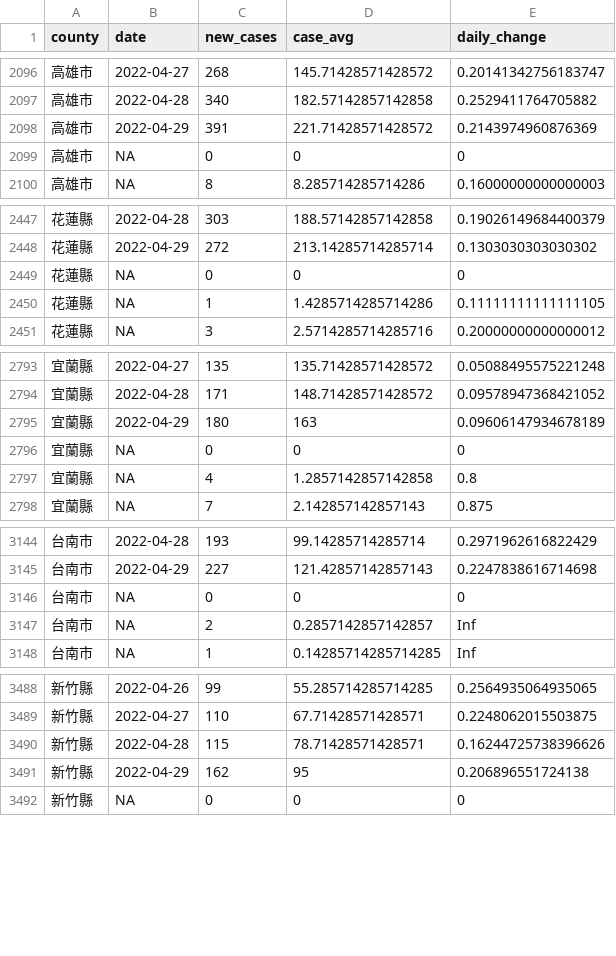
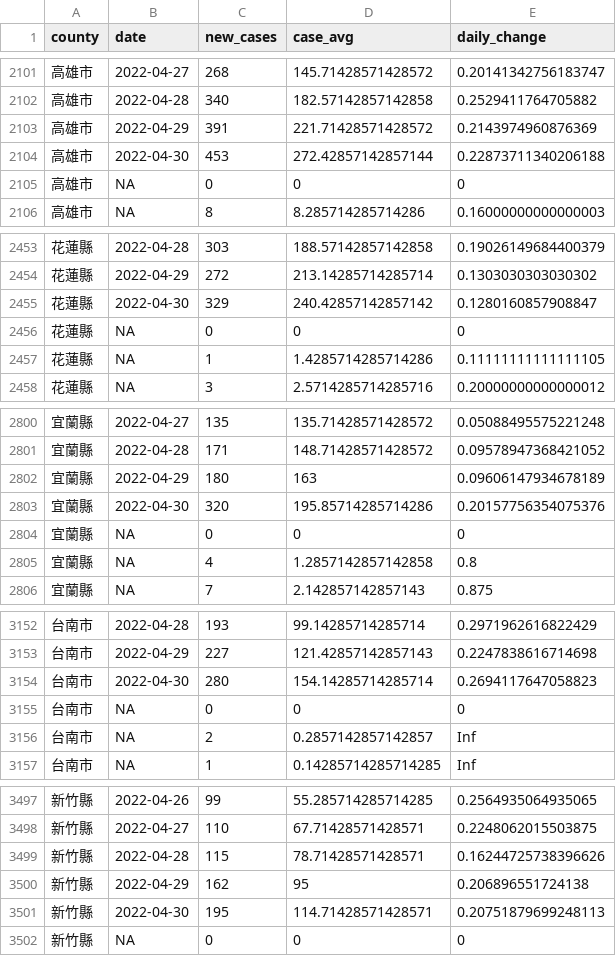
Before and after one commit to tnl-graphics/covid-19-data, a CSV file: rolling-averages/tw-counties.csv, drawn as a sheet; only a part is shown, gaps mark what is left out; the diff covers the shown part only; the diff names each change by its address in the sheet, - before the commit and + after, or states it on an @@ line.

```diff
--- a/rolling-averages/tw-counties.csv
+++ b/rolling-averages/tw-counties.csv
+row 2104: 高雄市 | 2022-04-30 | 453 | 272.42857142857144 | 0.22873711340206188
+row 2455: 花蓮縣 | 2022-04-30 | 329 | 240.42857142857142 | 0.1280160857908847
+row 2803: 宜蘭縣 | 2022-04-30 | 320 | 195.85714285714286 | 0.20157756354075376
+row 3154: 台南市 | 2022-04-30 | 280 | 154.14285714285714 | 0.2694117647058823
+row 3501: 新竹縣 | 2022-04-30 | 195 | 114.71428571428571 | 0.20751879699248113
```
Also changed, not shown: 17 added rows elsewhere in this file, live/tw-counties.csv, tw-counties.csv, 1 other file.
